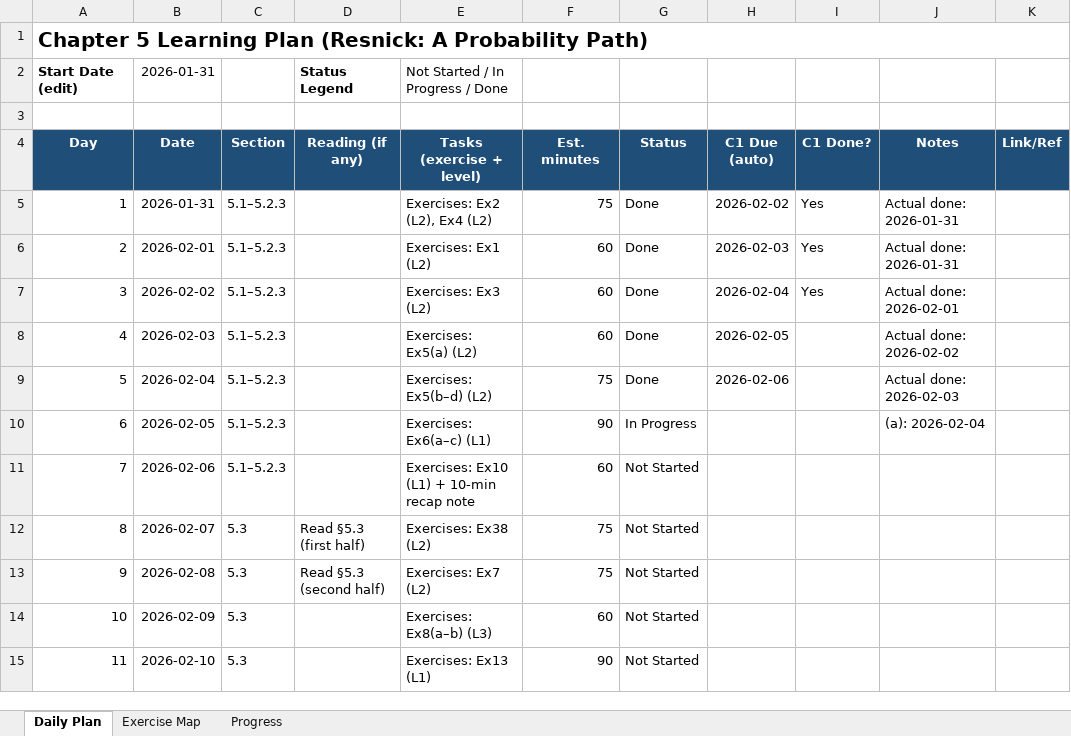
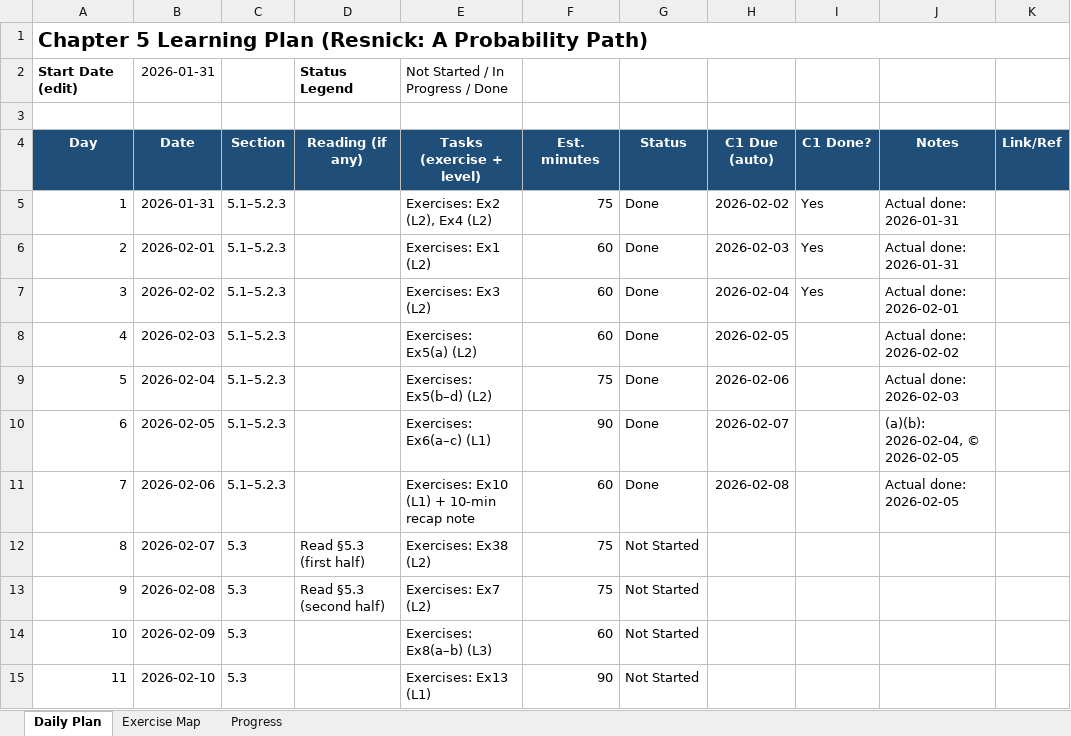
Before and after one commit to Archimondstat/resnick-notes, an Excel workbook: Chapter5_Learning_Plan.xlsx, sheet Daily Plan, drawn as a sheet; only a part is shown; values as stored, in another font and other column widths than the file's, no borders; conditional formats not drawn; the diff names each change by its address in the sheet, - before the commit and + after, or states it on an @@ line.

```diff
--- a/Chapter5_Learning_Plan.xlsx (sheet Daily Plan)
+++ b/Chapter5_Learning_Plan.xlsx (sheet Daily Plan)
-G10 (Status): In Progress
+G10 (Status): Done
-H10 (C1 Due (auto)): (empty)
+H10 (C1 Due (auto)): 2026-02-07
-J10 (Notes): (a): 2026-02-04
+J10 (Notes): (a)(b): 2026-02-04, © 2026-02-05
-G11 (Status): Not Started
+G11 (Status): Done
-H11 (C1 Due (auto)): (empty)
+H11 (C1 Due (auto)): 2026-02-08
-J11 (Notes): (empty)
+J11 (Notes): Actual done: 2026-02-05
```
Also changed, not shown: sheet Progress, 7 other files.
